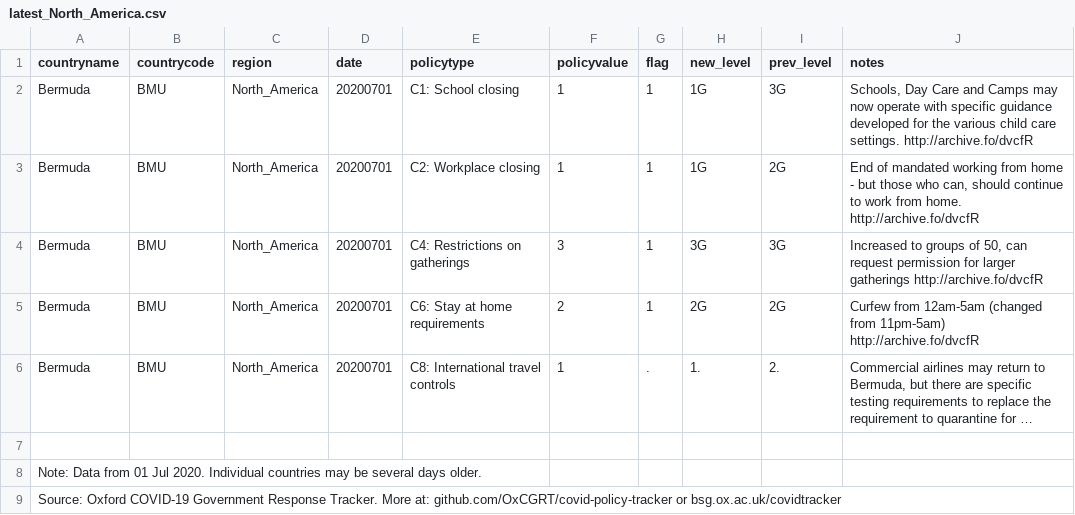
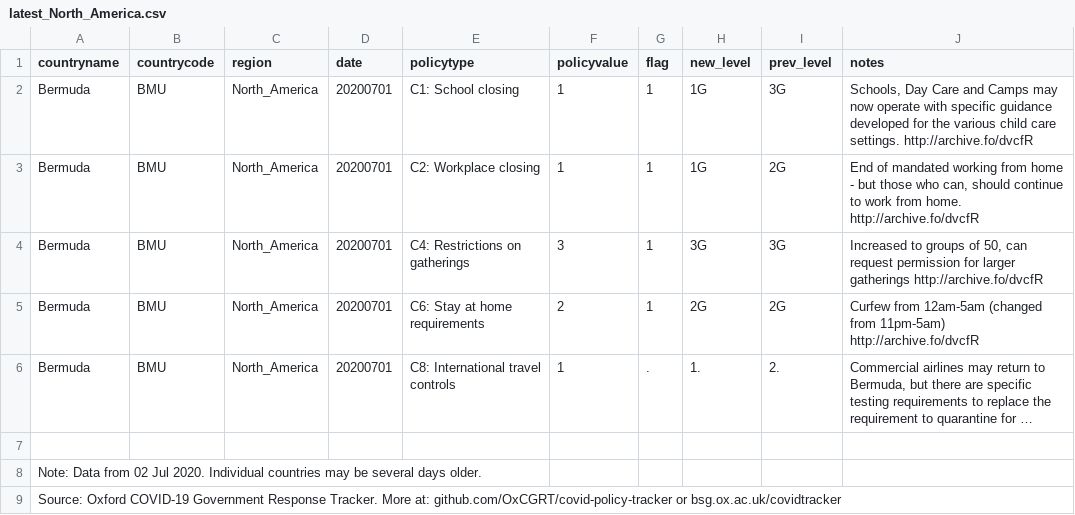
Before and after one commit to OxCGRT/covid-policy-scratchpad, a CSV file: regional_changes/latest_North_America.csv, drawn as a sheet; long unchanged cells end in …; the diff names each change by its address in the sheet, - before the commit and + after, or states it on an @@ line.

```diff
--- a/regional_changes/latest_North_America.csv
+++ b/regional_changes/latest_North_America.csv
-A8 (countryname): …Data from 01 Jul 2020.…
+A8 (countryname): …Data from 02 Jul 2020.…
```
Also changed, not shown: regional_changes/latest_East_Asia_Pacific.csv, regional_changes/latest_Europe_Central_Asia.csv, 4 other files.
